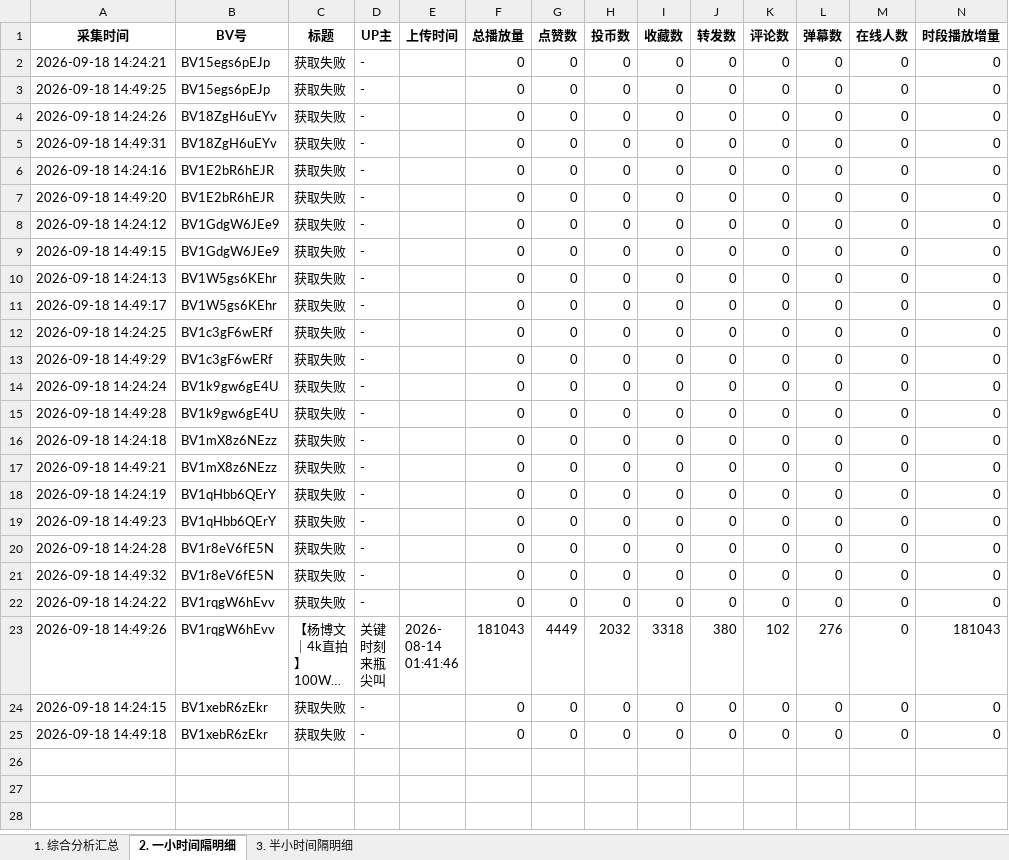
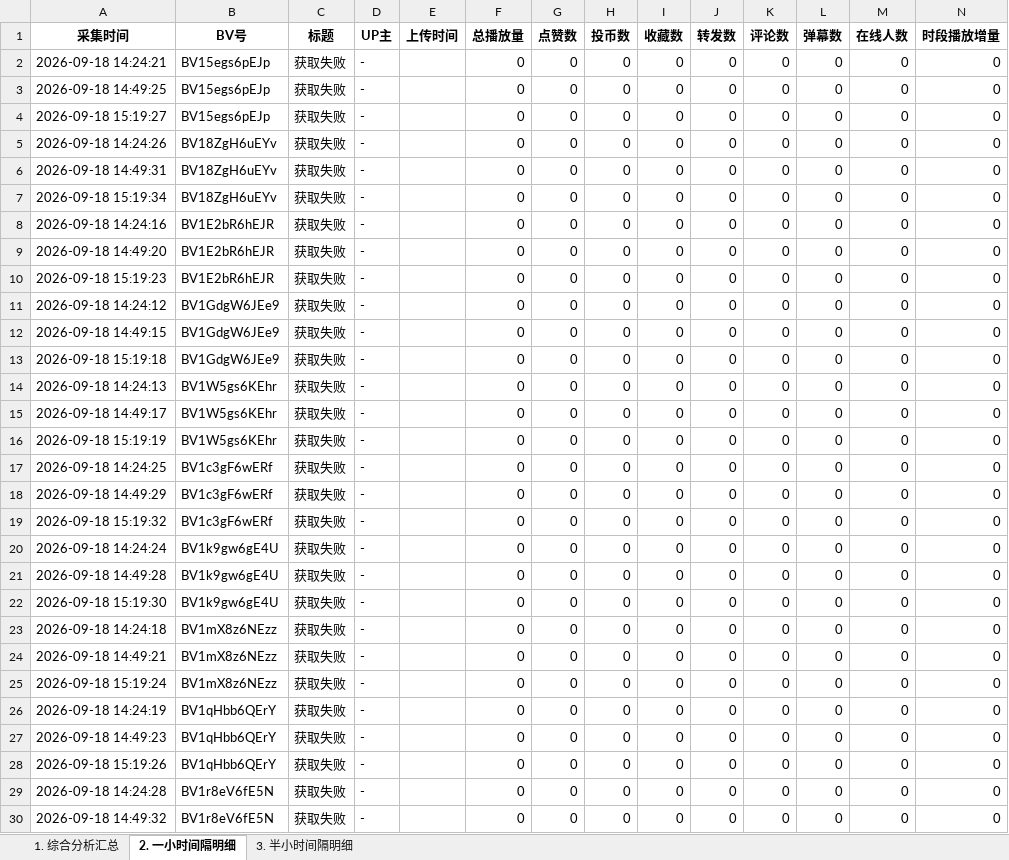
Before and after one commit to anqideng1987/bilibili-dashboard, an Excel workbook: bilibili_20260918_report.xlsx, sheet 2. 一小时间隔明细, drawn as a sheet; only a part is shown; the shorter side is filled out with more unchanged rows; long unchanged cells end in …; values as stored, in another font and other column widths than the file's, no borders; the diff covers the shown part only; the diff names each change by its address in the sheet, - before the commit and + after, or states it on an @@ line.

```diff
--- a/bilibili_20260918_report.xlsx (sheet 2. 一小时间隔明细)
+++ b/bilibili_20260918_report.xlsx (sheet 2. 一小时间隔明细)
+row 4: 2026-09-18 15:19:27 | BV15egs6pEJp | 获取失败 | - |  | 0 | 0 | 0 | 0 | 0 | 0 | 0 | 0 | 0
+row 7: 2026-09-18 15:19:34 | BV18ZgH6uEYv | 获取失败 | - |  | 0 | 0 | 0 | 0 | 0 | 0 | 0 | 0 | 0
+row 10: 2026-09-18 15:19:23 | BV1E2bR6hEJR | 获取失败 | - |  | 0 | 0 | 0 | 0 | 0 | 0 | 0 | 0 | 0
+row 13: 2026-09-18 15:19:18 | BV1GdgW6JEe9 | 获取失败 | - |  | 0 | 0 | 0 | 0 | 0 | 0 | 0 | 0 | 0
+row 16: 2026-09-18 15:19:19 | BV1W5gs6KEhr | 获取失败 | - |  | 0 | 0 | 0 | 0 | 0 | 0 | 0 | 0 | 0
+row 19: 2026-09-18 15:19:32 | BV1c3gF6wERf | 获取失败 | - |  | 0 | 0 | 0 | 0 | 0 | 0 | 0 | 0 | 0
+row 22: 2026-09-18 15:19:30 | BV1k9gw6gE4U | 获取失败 | - |  | 0 | 0 | 0 | 0 | 0 | 0 | 0 | 0 | 0
+row 25: 2026-09-18 15:19:24 | BV1mX8z6NEzz | 获取失败 | - |  | 0 | 0 | 0 | 0 | 0 | 0 | 0 | 0 | 0
+row 28: 2026-09-18 15:19:26 | BV1qHbb6QErY | 获取失败 | - |  | 0 | 0 | 0 | 0 | 0 | 0 | 0 | 0 | 0
```
Also changed, not shown: 3 added rows elsewhere in this sheet, sheet 3. 半小时间隔明细, sheet 1. 综合分析汇总.
